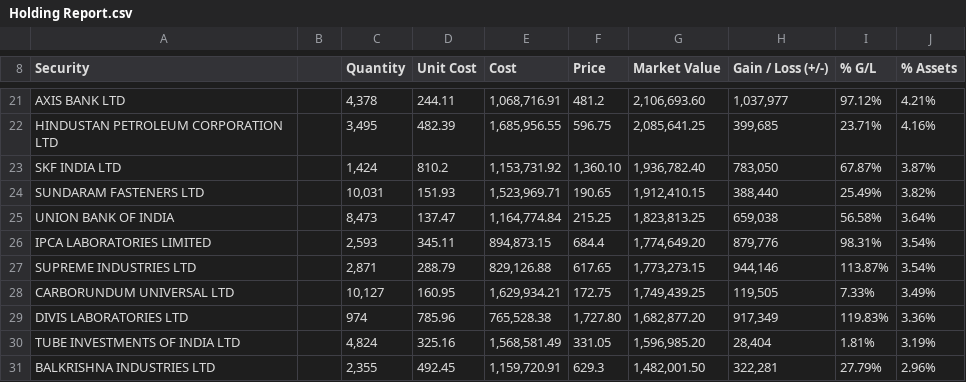
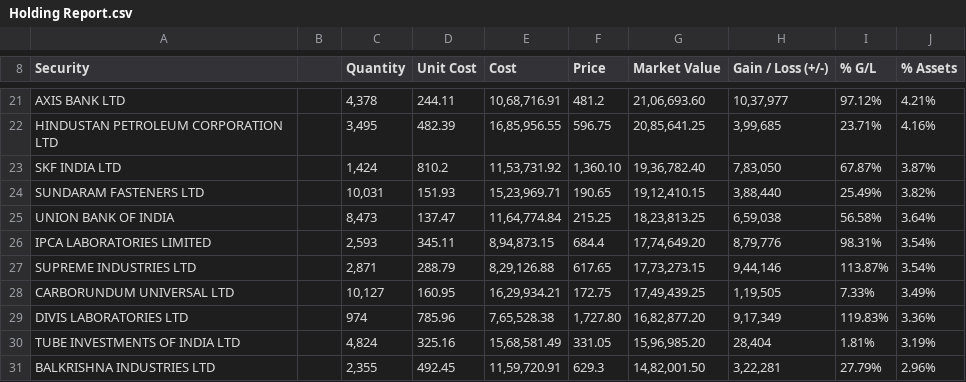
Before and after one commit to Rohitkumar170/FAMS, a CSV file: FAMS/ExcelReports/Holding Report.csv, drawn as a sheet; only a part is shown, gaps mark what is left out; the diff covers the shown part only; the diff names each change by its address in the sheet, - before the commit and + after, or states it on an @@ line.

```diff
--- a/FAMS/ExcelReports/Holding Report.csv
+++ b/FAMS/ExcelReports/Holding Report.csv
-E21 (Cost): 1,068,716.91
+E21 (Cost): 10,68,716.91
-G21 (Market Value): 2,106,693.60
+G21 (Market Value): 21,06,693.60
-H21 (Gain / Loss (+/-)): 1,037,977
+H21 (Gain / Loss (+/-)): 10,37,977
-E22 (Cost): 1,685,956.55
+E22 (Cost): 16,85,956.55
-G22 (Market Value): 2,085,641.25
+G22 (Market Value): 20,85,641.25
-H22 (Gain / Loss (+/-)): 399,685
+H22 (Gain / Loss (+/-)): 3,99,685
-E23 (Cost): 1,153,731.92
+E23 (Cost): 11,53,731.92
-G23 (Market Value): 1,936,782.40
+G23 (Market Value): 19,36,782.40
-H23 (Gain / Loss (+/-)): 783,050
+H23 (Gain / Loss (+/-)): 7,83,050
-E24 (Cost): 1,523,969.71
+E24 (Cost): 15,23,969.71
-G24 (Market Value): 1,912,410.15
+G24 (Market Value): 19,12,410.15
-H24 (Gain / Loss (+/-)): 388,440
+H24 (Gain / Loss (+/-)): 3,88,440
-E25 (Cost): 1,164,774.84
+E25 (Cost): 11,64,774.84
-G25 (Market Value): 1,823,813.25
+G25 (Market Value): 18,23,813.25
-H25 (Gain / Loss (+/-)): 659,038
+H25 (Gain / Loss (+/-)): 6,59,038
-E26 (Cost): 894,873.15
+E26 (Cost): 8,94,873.15
-G26 (Market Value): 1,774,649.20
+G26 (Market Value): 17,74,649.20
-H26 (Gain / Loss (+/-)): 879,776
+H26 (Gain / Loss (+/-)): 8,79,776
-E27 (Cost): 829,126.88
+E27 (Cost): 8,29,126.88
-G27 (Market Value): 1,773,273.15
+G27 (Market Value): 17,73,273.15
-H27 (Gain / Loss (+/-)): 944,146
+H27 (Gain / Loss (+/-)): 9,44,146
-E28 (Cost): 1,629,934.21
+E28 (Cost): 16,29,934.21
-G28 (Market Value): 1,749,439.25
+G28 (Market Value): 17,49,439.25
-H28 (Gain / Loss (+/-)): 119,505
+H28 (Gain / Loss (+/-)): 1,19,505
-E29 (Cost): 765,528.38
+E29 (Cost): 7,65,528.38
-G29 (Market Value): 1,682,877.20
+G29 (Market Value): 16,82,877.20
-H29 (Gain / Loss (+/-)): 917,349
+H29 (Gain / Loss (+/-)): 9,17,349
-E30 (Cost): 1,568,581.49
+E30 (Cost): 15,68,581.49
-G30 (Market Value): 1,596,985.20
+G30 (Market Value): 15,96,985.20
-E31 (Cost): 1,159,720.91
+E31 (Cost): 11,59,720.91
-G31 (Market Value): 1,482,001.50
+G31 (Market Value): 14,82,001.50
-H31 (Gain / Loss (+/-)): 322,281
+H31 (Gain / Loss (+/-)): 3,22,281
```
Also changed, not shown: 49 edited cells elsewhere in this file, FAMS/ExcelReports/TB_File.csv, 6 other files.
